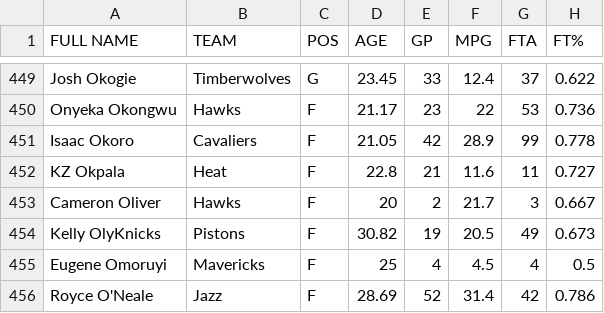
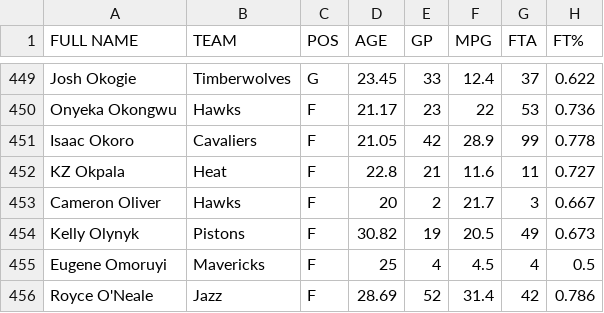
Before and after one commit to mcl1ght/Sports-AI, a CSV file: NBA-Stats-2021-22.csv, drawn as a sheet; only a part is shown, gaps mark what is left out; the diff names each change by its address in the sheet, - before the commit and + after, or states it on an @@ line.

Commit message:
Update NBA-Stats-2021-22.csv

```diff
--- a/NBA-Stats-2021-22.csv
+++ b/NBA-Stats-2021-22.csv
-A454 (FULL NAME): Kelly OlyKnicks
+A454 (FULL NAME): Kelly Olynyk
```
